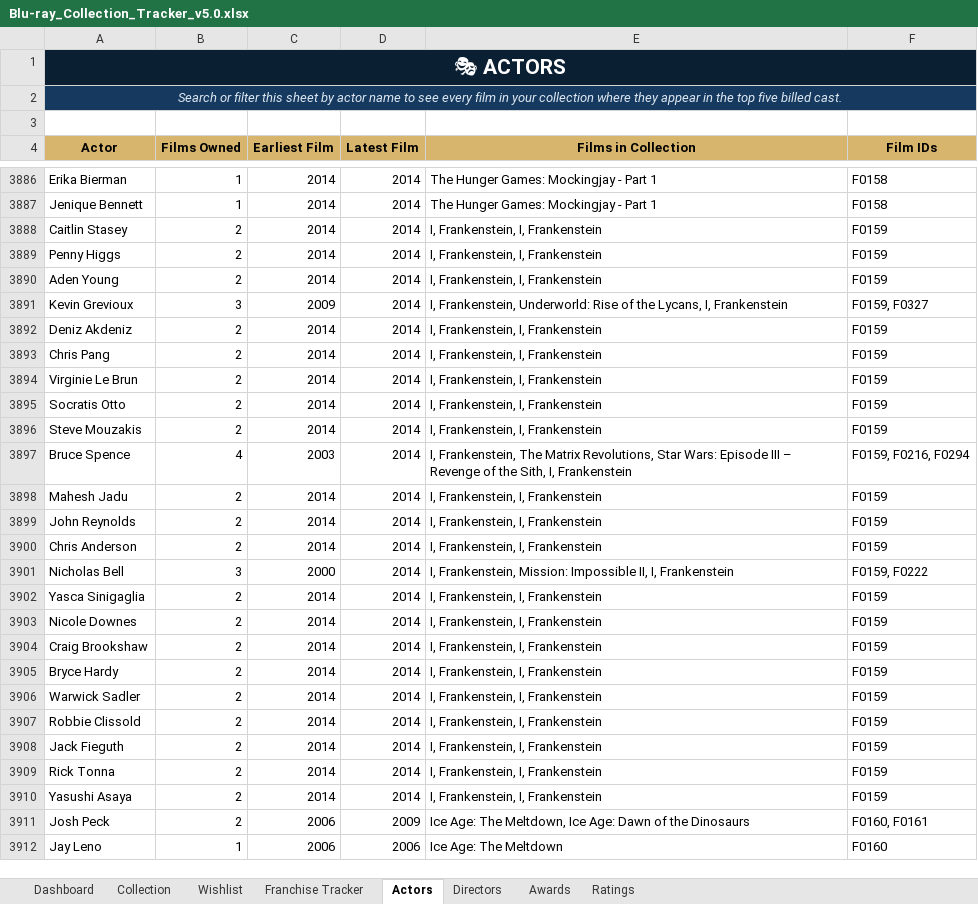
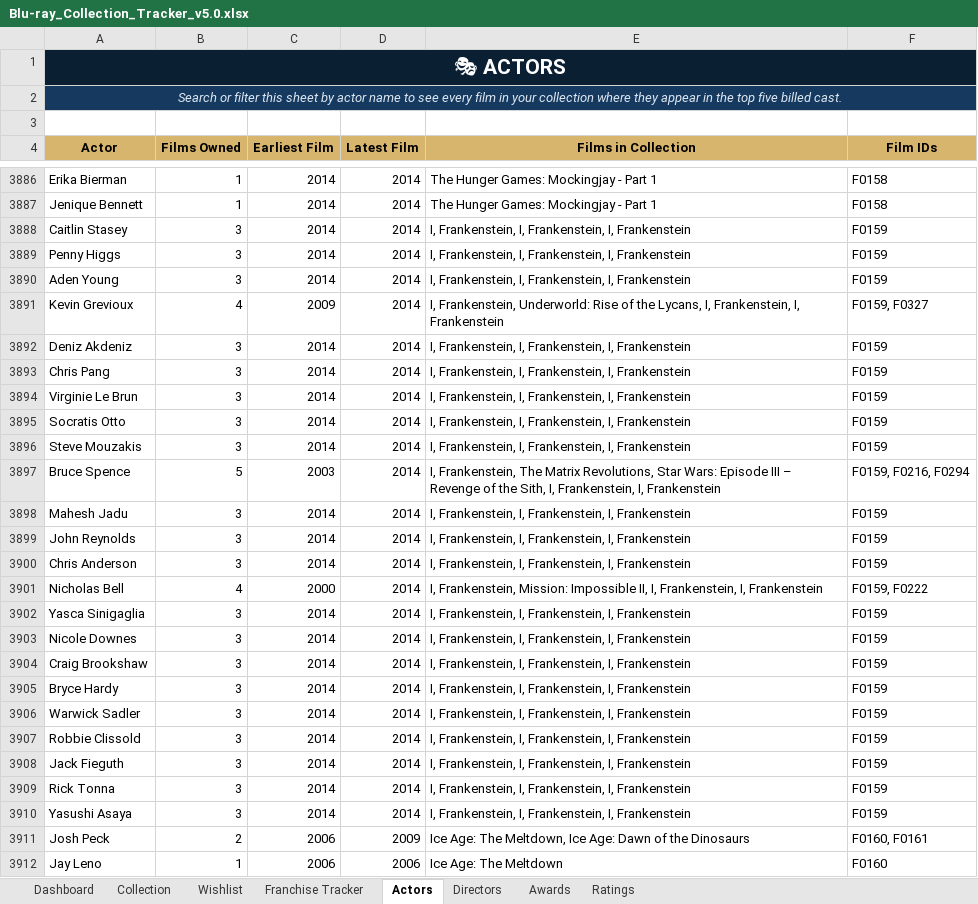
Before and after one commit to tingonting/Blu-ray-tracker, an Excel workbook: Blu-ray_Collection_Tracker_v5.0.xlsx, sheet Actors, drawn as a sheet; only a part is shown, gaps mark what is left out; values as stored, in another font and other column widths than the file's, no borders; table styles not drawn; the diff covers the shown part only; the diff names each change by its address in the sheet, - before the commit and + after, or states it on an @@ line.

Commit message:
Update collection — 2026-08-10 12:44

```diff
--- a/Blu-ray_Collection_Tracker_v5.0.xlsx (sheet Actors)
+++ b/Blu-ray_Collection_Tracker_v5.0.xlsx (sheet Actors)
-B3888:B3890 (Films Owned): 2
+B3888:B3890 (Films Owned): 3
-E3888:E3890 (Films in Collection): I, Frankenstein, I, Frankenstein
+E3888:E3890 (Films in Collection): I, Frankenstein, I, Frankenstein, I, Frankenstein
-B3891 (Films Owned): 3
+B3891 (Films Owned): 4
-E3891 (Films in Collection): …Lycans, I, Frankenstein
+E3891 (Films in Collection): …Lycans, I, Frankenstein, I, Frankenstein
-B3892:B3896 (Films Owned): 2
+B3892:B3896 (Films Owned): 3
-E3892:E3896 (Films in Collection): I, Frankenstein, I, Frankenstein
+E3892:E3896 (Films in Collection): I, Frankenstein, I, Frankenstein, I, Frankenstein
-B3897 (Films Owned): 4
+B3897 (Films Owned): 5
-E3897 (Films in Collection): …Sith, I, Frankenstein
+E3897 (Films in Collection): …Sith, I, Frankenstein, I, Frankenstein
-B3898:B3900 (Films Owned): 2
+B3898:B3900 (Films Owned): 3
-E3898:E3900 (Films in Collection): I, Frankenstein, I, Frankenstein
+E3898:E3900 (Films in Collection): I, Frankenstein, I, Frankenstein, I, Frankenstein
-B3901 (Films Owned): 3
+B3901 (Films Owned): 4
-E3901 (Films in Collection): …II, I, Frankenstein
+E3901 (Films in Collection): …II, I, Frankenstein, I, Frankenstein
-B3902:B3910 (Films Owned): 2
+B3902:B3910 (Films Owned): 3
-E3902:E3910 (Films in Collection): I, Frankenstein, I, Frankenstein
+E3902:E3910 (Films in Collection): I, Frankenstein, I, Frankenstein, I, Frankenstein
```
Also changed, not shown: 72 edited cells elsewhere in this sheet, sheet Directors.
